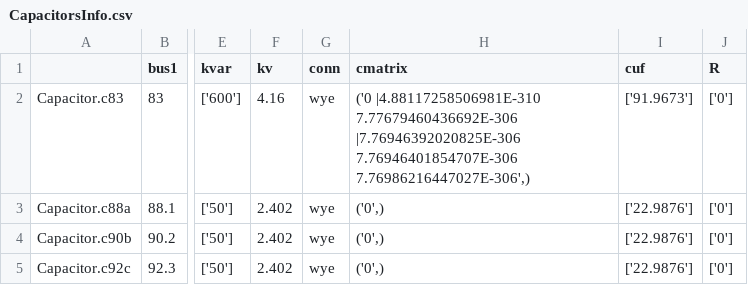
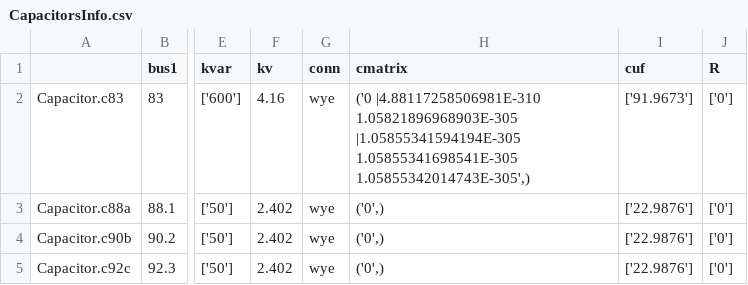
Before and after one commit to NREL/PyDSS, a CSV file: examples/harmonics/Exports/static/CapacitorsInfo.csv, drawn as a sheet; only a part is shown, gaps mark what is left out; the diff names each change by its address in the sheet, - before the commit and + after, or states it on an @@ line.

```diff
--- a/examples/harmonics/Exports/static/CapacitorsInfo.csv
+++ b/examples/harmonics/Exports/static/CapacitorsInfo.csv
-H2 (cmatrix): ('0 |4.88117258506981E-310 7.77679460436692E-306 |7.76946392020825E-306 7.76946401854707E-306 7.76986216447027E-306',)
+H2 (cmatrix): ('0 |4.88117258506981E-310 1.05821896968903E-305 |1.05855341594194E-305 1.05855341698541E-305 1.05855342014743E-305',)
```
Also changed, not shown: 26 other files.
